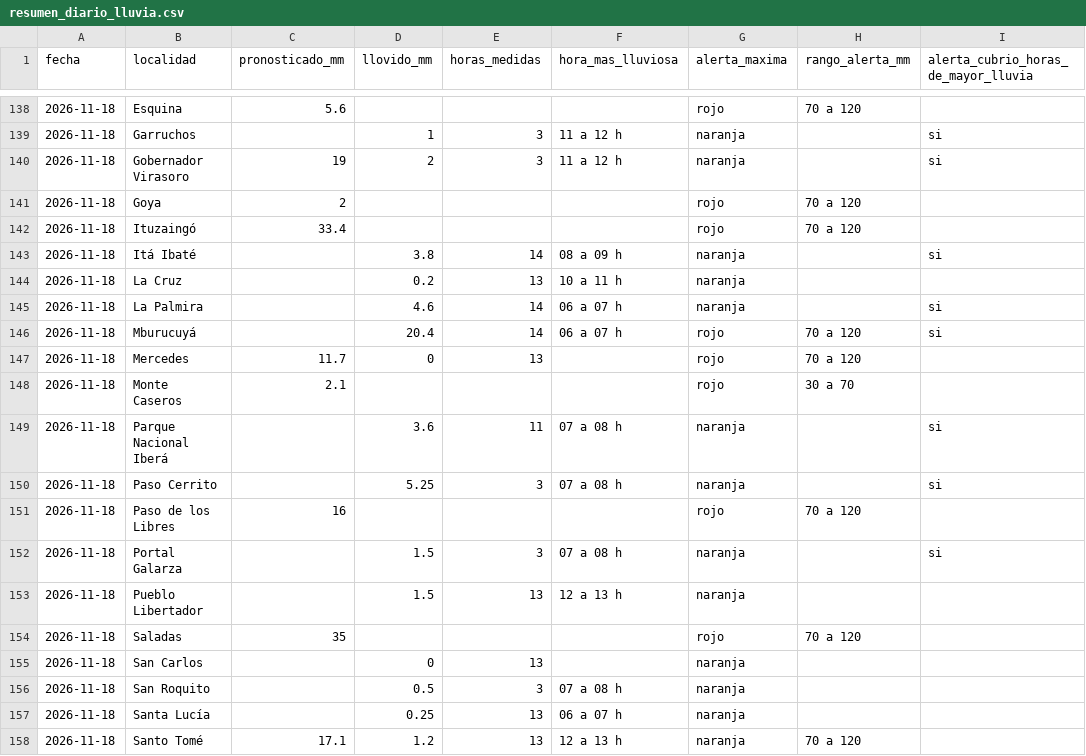
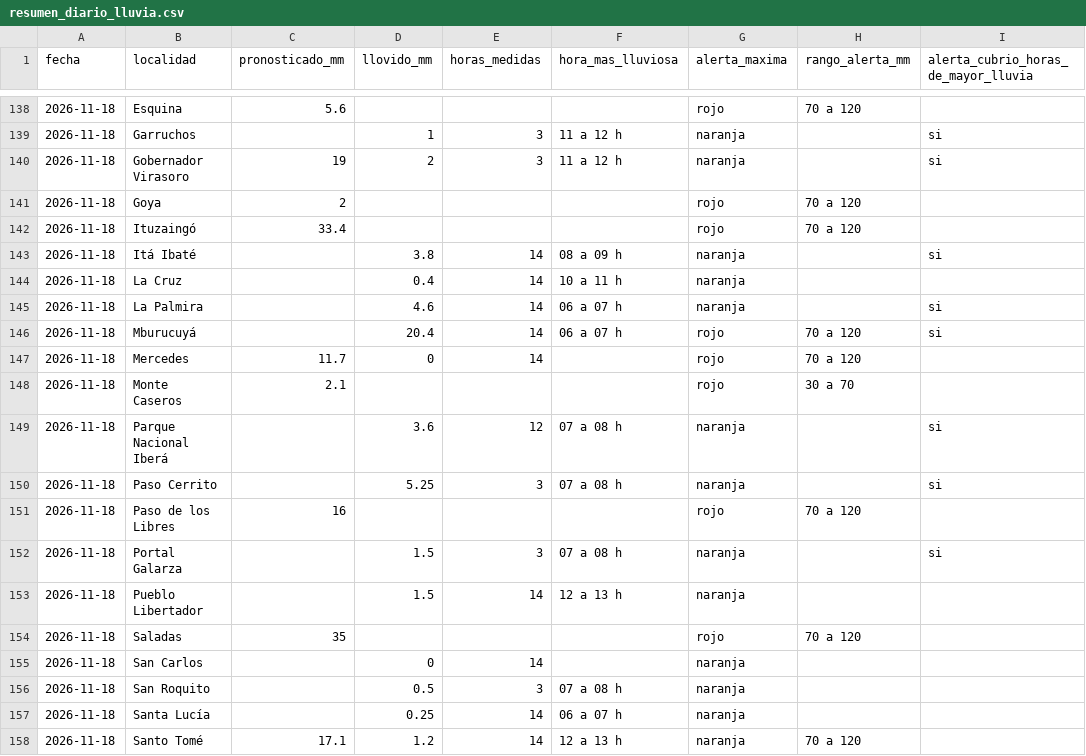
Before and after one commit to tablerocorrientes/tablerocorrientes.github.io, a CSV file: data/registro/resumen_diario_lluvia.csv, drawn as a sheet; only a part is shown, gaps mark what is left out.

```diff
--- a/data/registro/resumen_diario_lluvia.csv
+++ b/data/registro/resumen_diario_lluvia.csv
@@ -143,8 +143,8 @@ fecha,localidad,pronosticado_mm,llovido_mm,horas_medidas,hora_mas_lluviosa,alert
 2026-11-18,Itá Ibaté,,3.8,14,08 a 09 h,naranja,,si
-2026-11-18,La Cruz,,0.2,13,10 a 11 h,naranja,,
+2026-11-18,La Cruz,,0.4,14,10 a 11 h,naranja,,
 2026-11-18,La Palmira,,4.6,14,06 a 07 h,naranja,,si
 2026-11-18,Mburucuyá,,20.4,14,06 a 07 h,rojo,70 a 120,si
-2026-11-18,Mercedes,11.7,0,13,,rojo,70 a 120,
+2026-11-18,Mercedes,11.7,0,14,,rojo,70 a 120,
 2026-11-18,Monte Caseros,2.1,,,,rojo,30 a 70,
-2026-11-18,Parque Nacional Iberá,,3.6,11,07 a 08 h,naranja,,si
+2026-11-18,Parque Nacional Iberá,,3.6,12,07 a 08 h,naranja,,si
 2026-11-18,Paso Cerrito,,5.25,3,07 a 08 h,naranja,,si
@@ -152,7 +152,7 @@ fecha,localidad,pronosticado_mm,llovido_mm,horas_medidas,hora_mas_lluviosa,alert
 2026-11-18,Portal Galarza,,1.5,3,07 a 08 h,naranja,,si
-2026-11-18,Pueblo Libertador,,1.5,13,12 a 13 h,naranja,,
+2026-11-18,Pueblo Libertador,,1.5,14,12 a 13 h,naranja,,
 2026-11-18,Saladas,35,,,,rojo,70 a 120,
-2026-11-18,San Carlos,,0,13,,naranja,,
+2026-11-18,San Carlos,,0,14,,naranja,,
 2026-11-18,San Roquito,,0.5,3,07 a 08 h,naranja,,
-2026-11-18,Santa Lucía,,0.25,13,06 a 07 h,naranja,,
-2026-11-18,Santo Tomé,17.1,1.2,13,12 a 13 h,naranja,70 a 120,
+2026-11-18,Santa Lucía,,0.25,14,06 a 07 h,naranja,,
+2026-11-18,Santo Tomé,17.1,1.2,14,12 a 13 h,naranja,70 a 120,
```
Also changed, not shown: data/registro/lluvia_horaria.csv, 6 other files.
